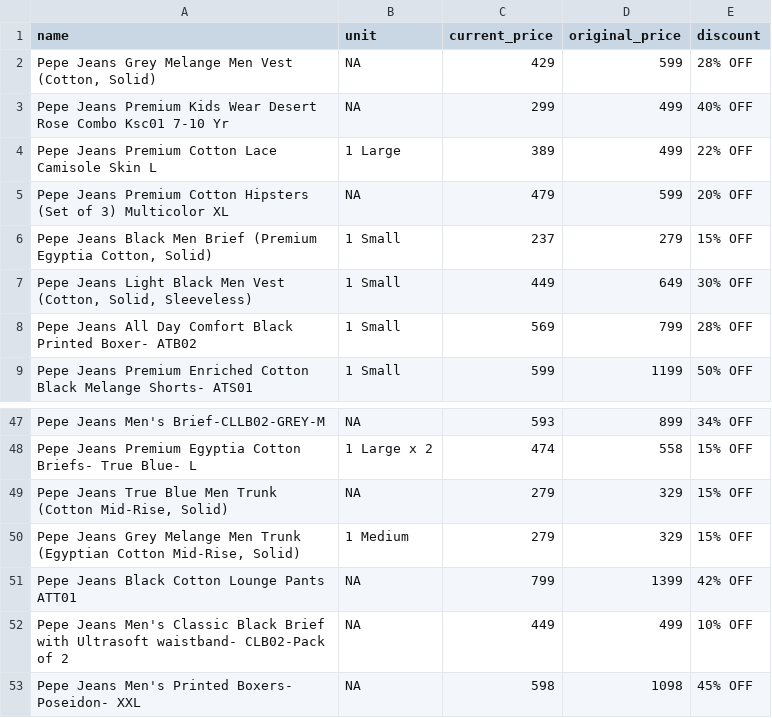
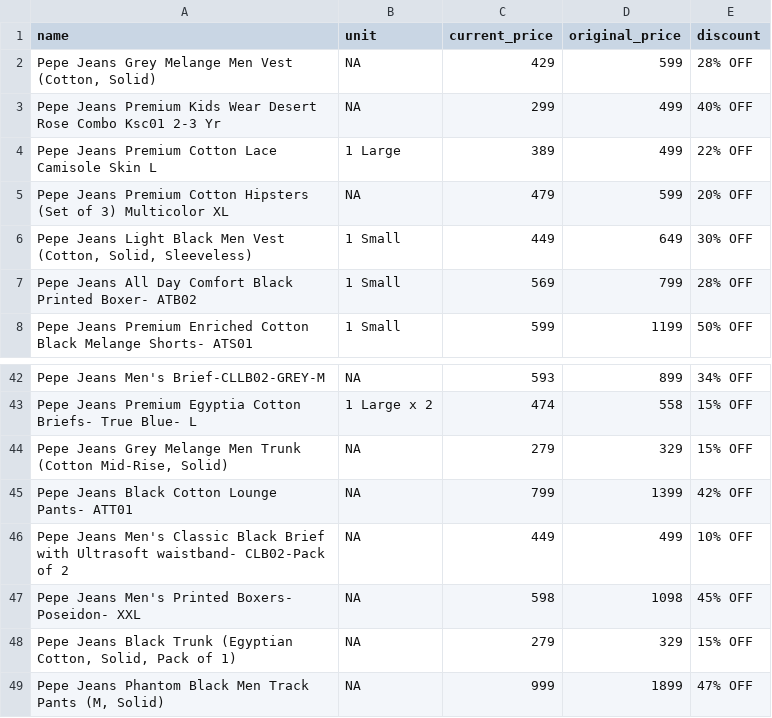
Before and after one commit to Amal-GBL/PricePulse, a CSV file: instamart_data.csv, drawn as a sheet; only a part is shown, gaps mark what is left out; the shorter side is filled out with more unchanged rows; the diff covers the shown part only.

```diff
--- a/instamart_data.csv
+++ b/instamart_data.csv
@@ -2,6 +2,5 @@ name,unit,current_price,original_price,discount
 "Pepe Jeans Grey Melange Men Vest (Cotton, Solid)",NA,429,599,28% OFF
-Pepe Jeans Premium Kids Wear Desert Rose Combo Ksc01 7-10 Yr,NA,299,499,40% OFF
+Pepe Jeans Premium Kids Wear Desert Rose Combo Ksc01 2-3 Yr,NA,299,499,40% OFF
 Pepe Jeans Premium Cotton Lace Camisole Skin L,1 Large,389,499,22% OFF
 Pepe Jeans Premium Cotton Hipsters (Set of 3) Multicolor XL,NA,479,599,20% OFF
-"Pepe Jeans Black Men Brief (Premium Egyptia Cotton, Solid)",1 Small,237,279,15% OFF
 "Pepe Jeans Light Black Men Vest (Cotton, Solid, Sleeveless)",1 Small,449,649,30% OFF
@@ -48,5 +43,4 @@ Pepe Jeans Men's Brief-CLLB02-GREY-M,NA,593,899,34% OFF
 Pepe Jeans Premium Egyptia Cotton Briefs- True Blue- L,1 Large x 2,474,558,15% OFF
-"Pepe Jeans True Blue Men Trunk (Cotton Mid-Rise, Solid)",NA,279,329,15% OFF
-"Pepe Jeans Grey Melange Men Trunk (Egyptian Cotton Mid-Rise, Solid)",1 Medium,279,329,15% OFF
-Pepe Jeans Black Cotton Lounge Pants ATT01,NA,799,1399,42% OFF
+"Pepe Jeans Grey Melange Men Trunk (Cotton Mid-Rise, Solid)",NA,279,329,15% OFF
+Pepe Jeans Black Cotton Lounge Pants- ATT01,NA,799,1399,42% OFF
 Pepe Jeans Men's Classic Black Brief with Ultrasoft waistband- CLB02-Pack of 2,NA,449,499,10% OFF
```
Also changed, not shown: 3 added rows, 7 removed rows and 5 edited cells elsewhere in this file.
